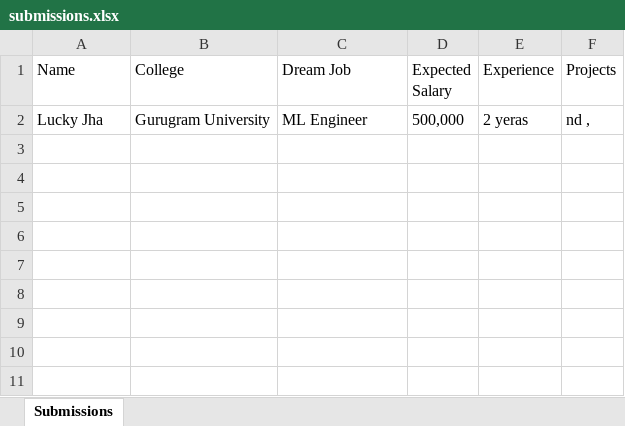
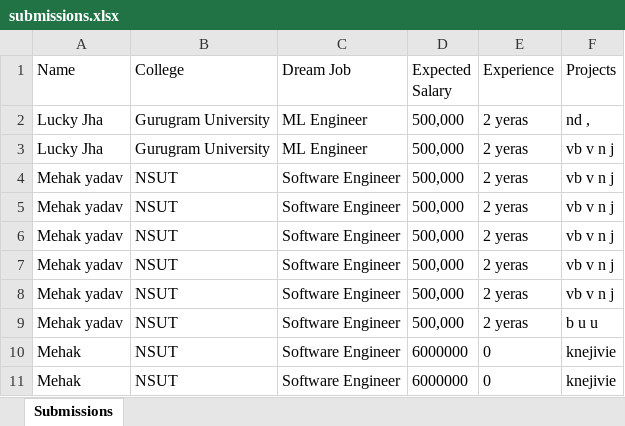
Before and after one commit to jhalucky/operation_placement, an Excel workbook: backend/submissions.xlsx, sheet Submissions, drawn as a sheet; values as stored, in another font and other column widths than the file's, no borders; the diff names each change by its address in the sheet, - before the commit and + after, or states it on an @@ line.

Commit message:
Update backend and frontend files

```diff
--- a/backend/submissions.xlsx (sheet Submissions)
+++ b/backend/submissions.xlsx (sheet Submissions)
+row 3: Lucky Jha | Gurugram University | ML Engineer | 500,000 | 2 yeras | vb v n j
+row 4: Mehak yadav | NSUT | Software Engineer | 500,000 | 2 yeras | vb v n j
+row 5: Mehak yadav | NSUT | Software Engineer | 500,000 | 2 yeras | vb v n j
+row 6: Mehak yadav | NSUT | Software Engineer | 500,000 | 2 yeras | vb v n j
+row 7: Mehak yadav | NSUT | Software Engineer | 500,000 | 2 yeras | vb v n j
+row 8: Mehak yadav | NSUT | Software Engineer | 500,000 | 2 yeras | vb v n j
+row 9: Mehak yadav | NSUT | Software Engineer | 500,000 | 2 yeras | b u u
+row 10: Mehak | NSUT | Software Engineer | 6000000 | 0 | knejivie
+row 11: Mehak | NSUT | Software Engineer | 6000000 | 0 | knejivie
```
